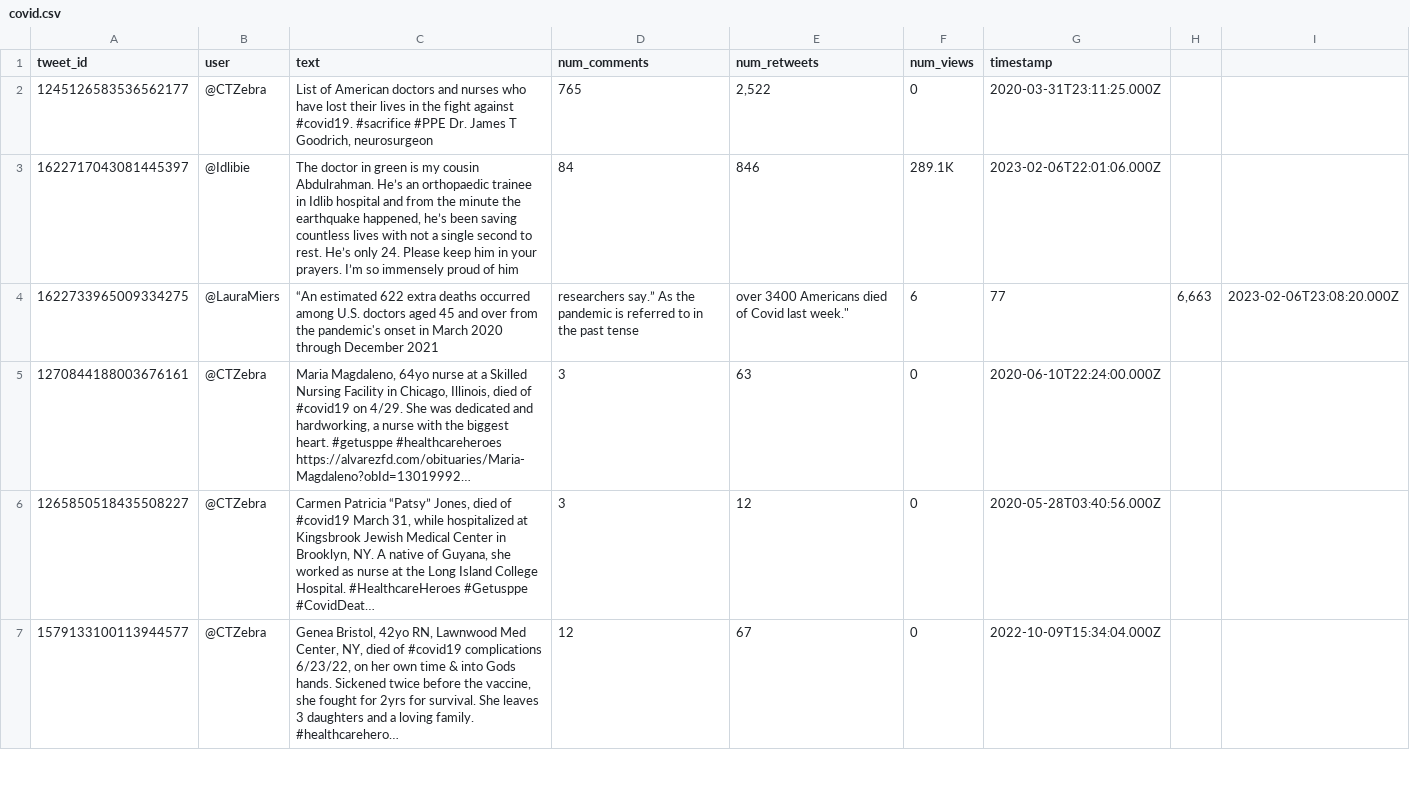
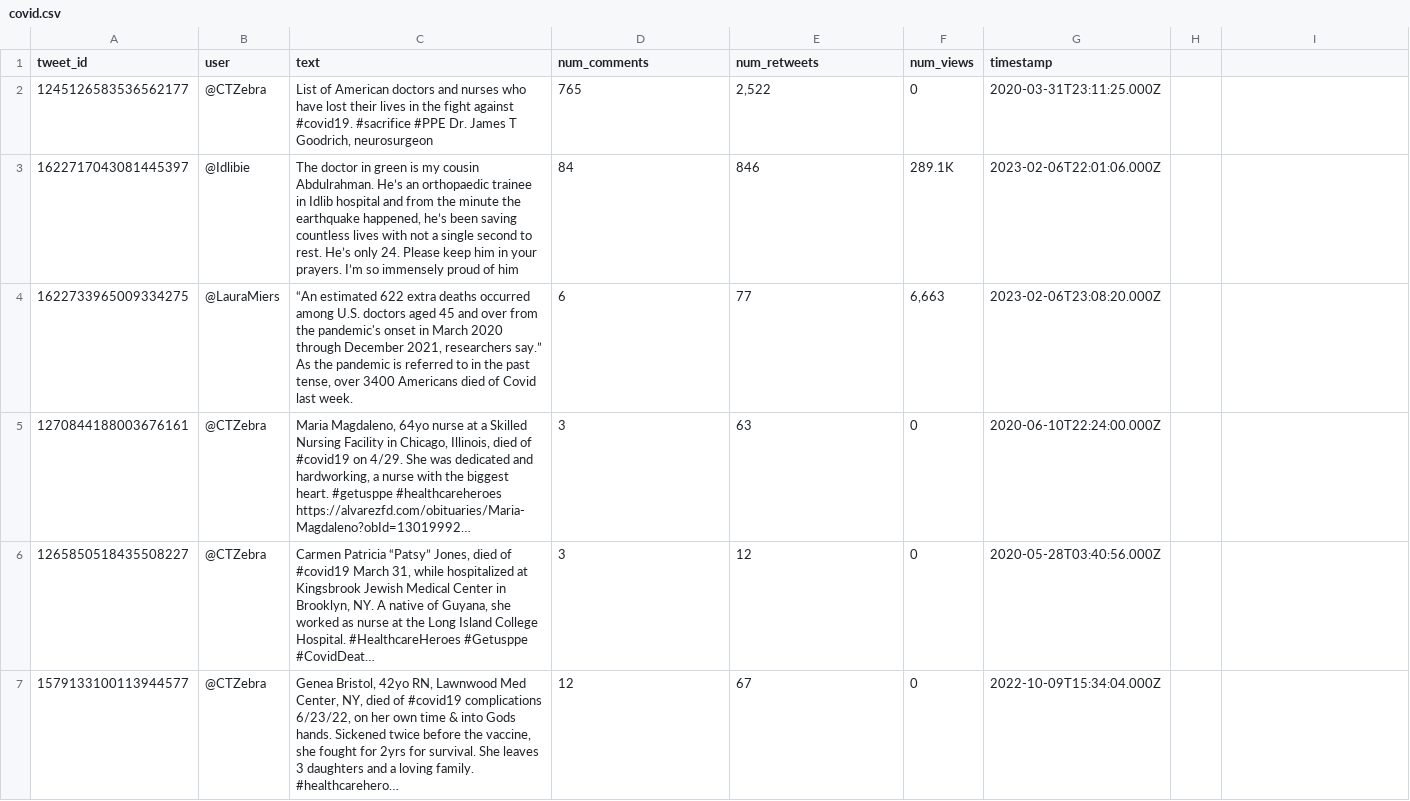
Before and after one commit to xxxibdara/733-final-project, a CSV file: frontend_streamlit/pages/covid.csv, drawn as a sheet; only a part is shown; long unchanged cells end in …; the diff names each change by its address in the sheet, - before the commit and + after, or states it on an @@ line.

Commit message:
Update covid.csv

```diff
--- a/frontend_streamlit/pages/covid.csv
+++ b/frontend_streamlit/pages/covid.csv
-C4 (text): …through December 2021
+C4 (text): …through December 2021, researchers say.” As the pandemic is referred to in the past tense, over 3400 Americans died of Covid last week.
-D4 (num_comments): researchers say.” As the pandemic is referred to in the past tense
+D4 (num_comments): 6
-E4 (num_retweets): over 3400 Americans died of Covid last week."
+E4 (num_retweets): 77
-F4 (num_views): 6
+F4 (num_views): 6,663
-G4 (timestamp): 77
+G4 (timestamp): 2023-02-06T23:08:20.000Z
-H4: 6,663
+H4: (empty)
-I4: 2023-02-06T23:08:20.000Z
+I4: (empty)
```
